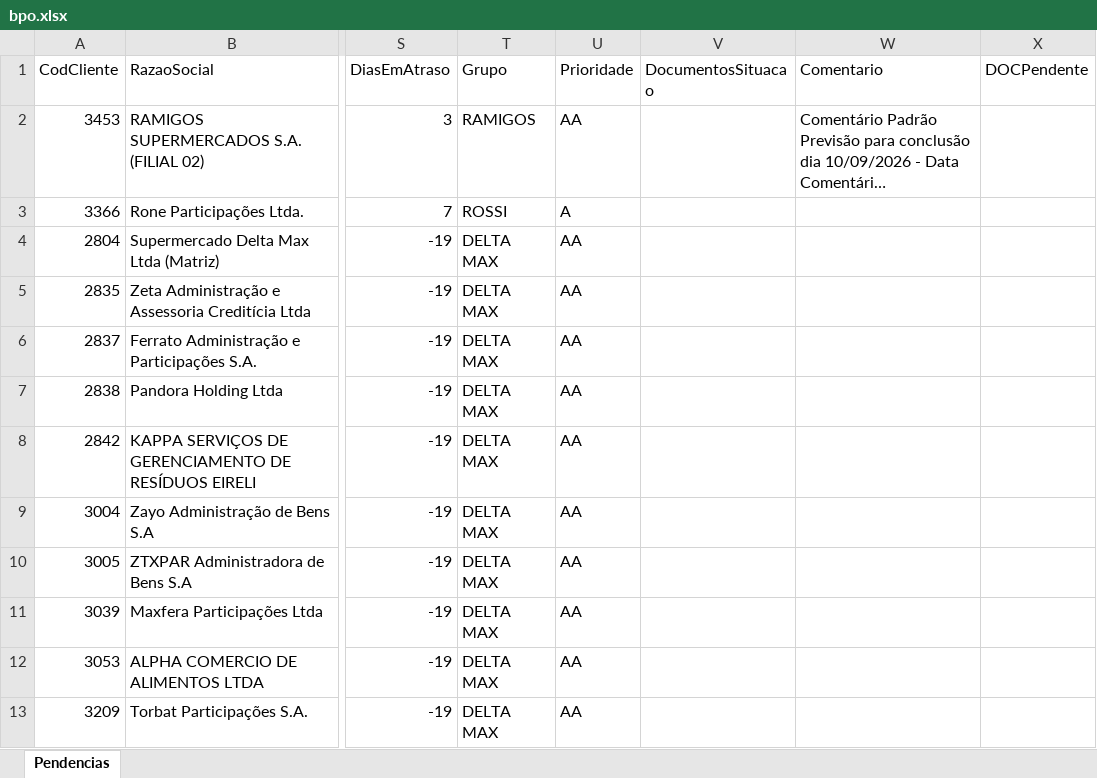
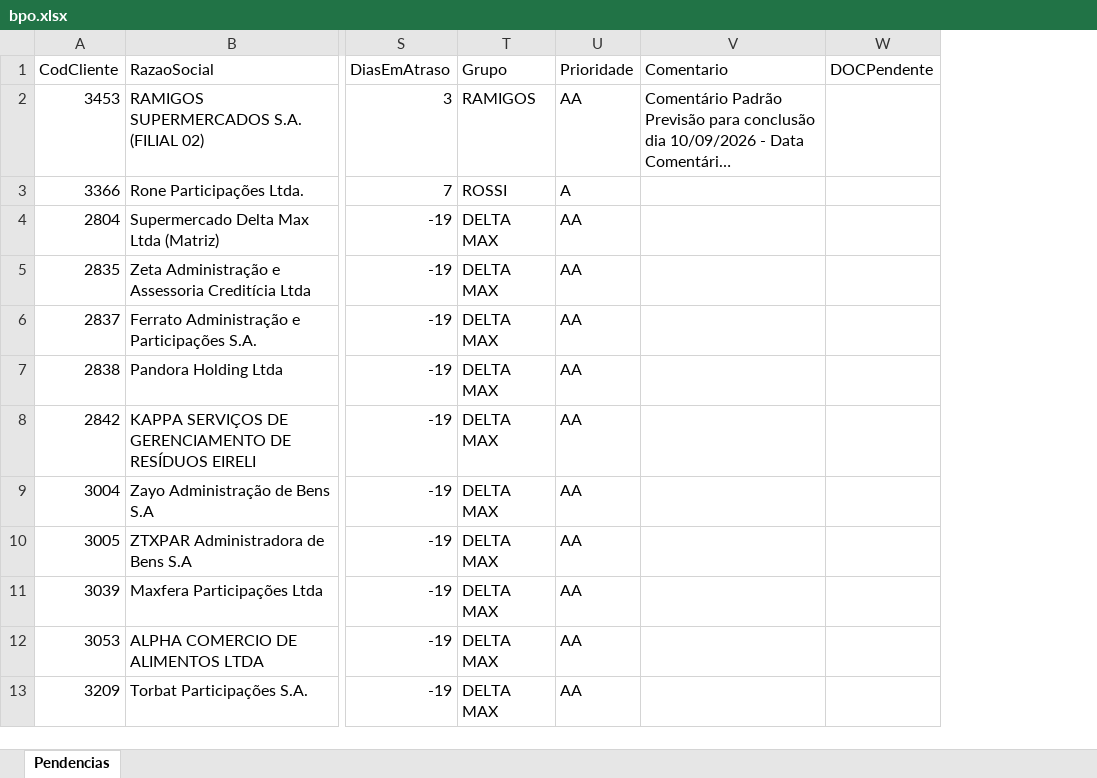
Before and after one commit to Controladoria-MG/Portal-das-tarefas, an Excel workbook: dados/base/bpo.xlsx, sheet Pendencias, drawn as a sheet; only a part is shown, gaps mark what is left out; long unchanged cells end in …; values as stored, in another font and other column widths than the file's, no borders; the diff names each change by its address in the sheet, - before the commit and + after, or states it on an @@ line.

```diff
--- a/dados/base/bpo.xlsx (sheet Pendencias)
+++ b/dados/base/bpo.xlsx (sheet Pendencias)
-column V (DocumentosSituacao), empty
```
Also changed, not shown: dados/base/goias.xlsx, dados/base/mg_express.xlsx, 3 other files.
